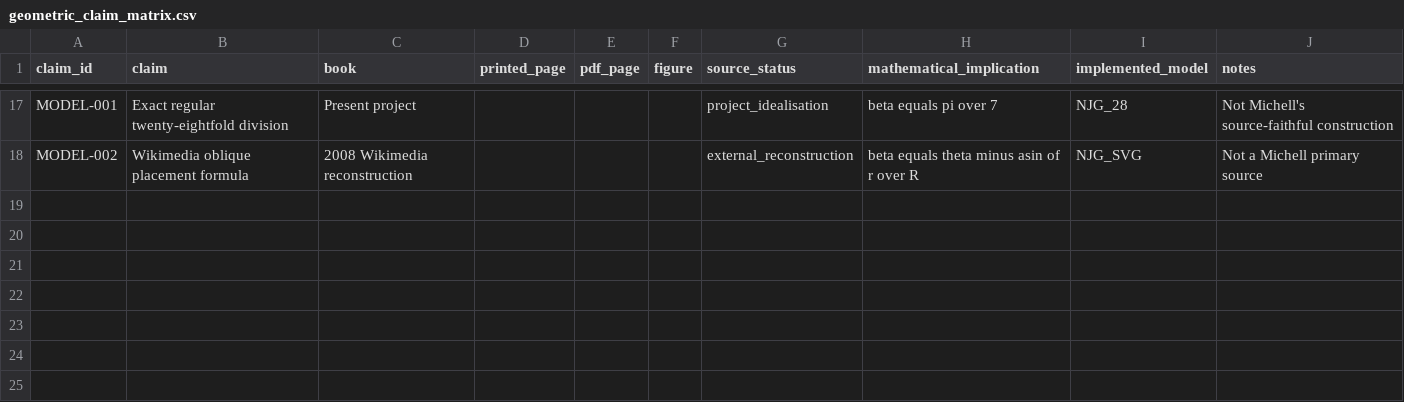
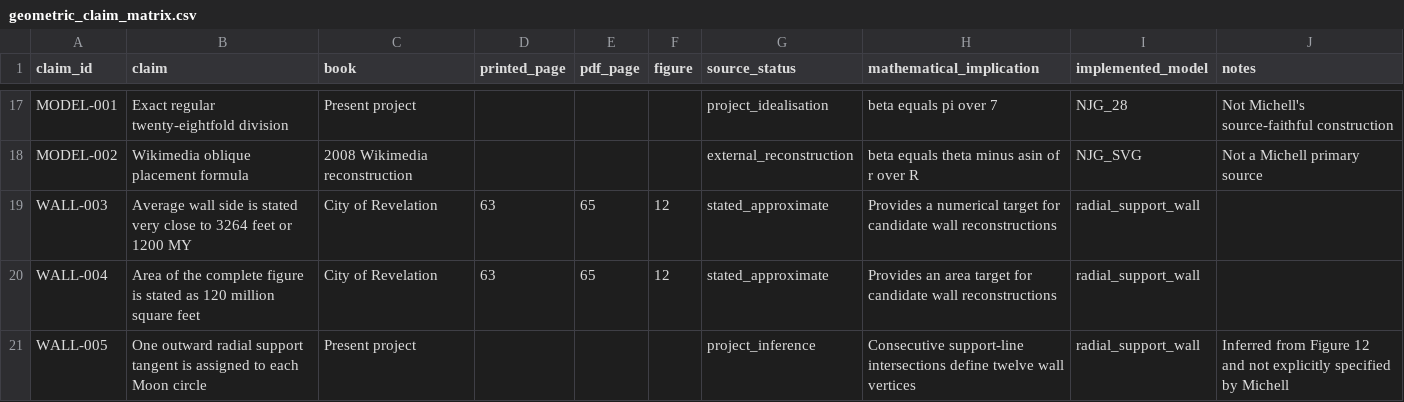
Before and after one commit to salahealer9/new-jerusalem-geometry, a CSV file: docs/sources/geometric_claim_matrix.csv, drawn as a sheet; only a part is shown, gaps mark what is left out.

Commit message:
Implement inferred Michell outer wall geometry

```diff
--- a/docs/sources/geometric_claim_matrix.csv
+++ b/docs/sources/geometric_claim_matrix.csv
@@ -18 +18,4 @@ MODEL-001,Exact regular twenty-eightfold division,Present project,,,,"project_id
 MODEL-002,Wikimedia oblique placement formula,2008 Wikimedia reconstruction,,,,"external_reconstruction",beta equals theta minus asin of r over R,NJG_SVG,Not a Michell primary source
+WALL-003,Average wall side is stated very close to 3264 feet or 1200 MY,City of Revelation,63,65,12,stated_approximate,Provides a numerical target for candidate wall reconstructions,radial_support_wall,
+WALL-004,Area of the complete figure is stated as 120 million square feet,City of Revelation,63,65,12,stated_approximate,Provides an area target for candidate wall reconstructions,radial_support_wall,
+WALL-005,One outward radial support tangent is assigned to each Moon circle,Present project,,,,project_inference,Consecutive support-line intersections define twelve wall vertices,radial_support_wall,Inferred from Figure 12 and not explicitly specified by Michell
```
Also changed, not shown: 6 other files.
